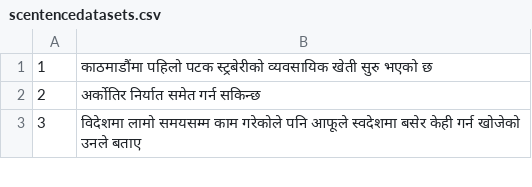
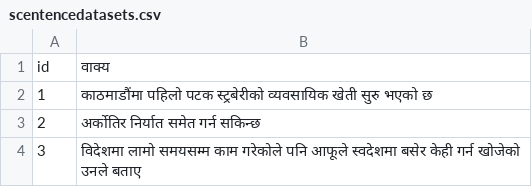
Before and after one commit to puri-gagan/speechdataset, a CSV file: scentencedatasets.csv, drawn as a sheet; only a part is shown; the diff names each change by its address in the sheet, - before the commit and + after, or states it on an @@ line.

Commit message:
modified

```diff
--- a/scentencedatasets.csv
+++ b/scentencedatasets.csv
+row 1: id | वाक्य
```
